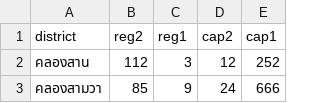
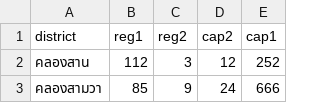
Before and after one commit to anan211139/districtmap_reg, a CSV file: data.csv, drawn as a sheet; only a part is shown.

Commit message:
update data

```diff
--- a/data.csv
+++ b/data.csv
@@ -1,2 +1,2 @@
-district,reg2,reg1,cap2,cap1
+district,reg1,reg2,cap2,cap1
 คลองสาน,112,3,12,252
```
